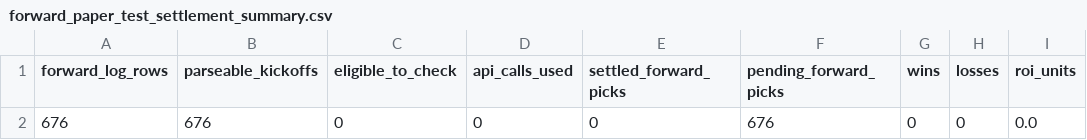
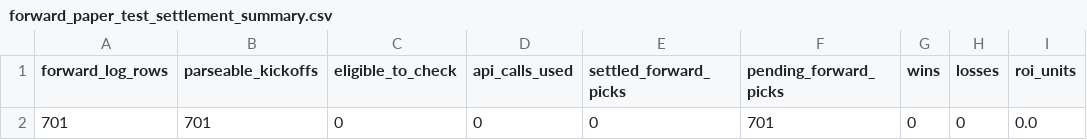
Before and after one commit to Bendecks/Odds-2, a CSV file: output/latest/forward_paper_test_settlement_summary.csv, drawn as a sheet; only a part is shown; the diff names each change by its address in the sheet, - before the commit and + after, or states it on an @@ line.

```diff
--- a/output/latest/forward_paper_test_settlement_summary.csv
+++ b/output/latest/forward_paper_test_settlement_summary.csv
-A2 (forward_log_rows): 676
+A2 (forward_log_rows): 701
-B2 (parseable_kickoffs): 676
+B2 (parseable_kickoffs): 701
-F2 (pending_forward_picks): 676
+F2 (pending_forward_picks): 701
```
Also changed, not shown: 4 other files.
